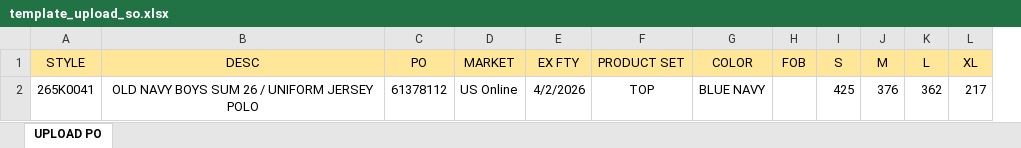
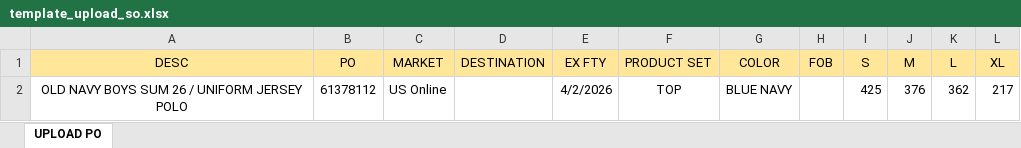
Before and after one commit to NirwanaAlabare/nds_wip, an Excel workbook: public/assets/template/template_upload_so.xlsx, sheet UPLOAD PO, drawn as a sheet; values as stored, in another font and other column widths than the file's, no borders; removed rows and columns are numbered as before the commit, all else as after; the diff names each change by its address in the sheet, - before the commit and + after, or states it on an @@ line.

Commit message:
update marketing

```diff
--- a/public/assets/template/template_upload_so.xlsx (sheet UPLOAD PO)
+++ b/public/assets/template/template_upload_so.xlsx (sheet UPLOAD PO)
-column A (STYLE), row 2: 265K0041
+column D (DESTINATION), empty
```
Also changed, not shown: 21 other files.
